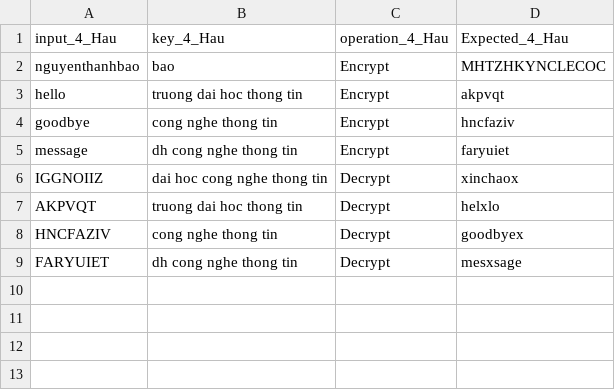
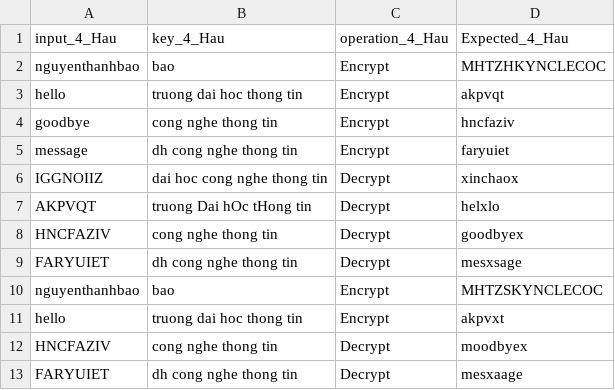
Before and after one commit to Hauharu/Software_UnitTest_PlayfairCipher_WebDriver_Pinterest_Postman, a CSV file: Playfair_Cipher_Tester_4_Hau_N1/Data_csv_4_Hau/Test_Data_4_Hau.csv, drawn as a sheet.

```diff
--- a/Playfair_Cipher_Tester_4_Hau_N1/Data_csv_4_Hau/Test_Data_4_Hau.csv
+++ b/Playfair_Cipher_Tester_4_Hau_N1/Data_csv_4_Hau/Test_Data_4_Hau.csv
@@ -6,4 +6,8 @@ input_4_Hau,key_4_Hau,operation_4_Hau,Expected_4_Hau
 "IGGNOIIZ","dai hoc cong nghe thong tin","Decrypt","xinchaox"
-"AKPVQT","truong dai hoc thong tin","Decrypt","helxlo"
+"AKPVQT","truong Dai hOc tHong tin","Decrypt","helxlo"
 "HNCFAZIV","cong nghe thong tin","Decrypt","goodbyex"
 "FARYUIET","dh cong nghe thong tin","Decrypt","mesxsage"
+"nguyenthanhbao","bao","Encrypt","MHTZSKYNCLECOC"
+"hello","truong dai hoc thong tin","Encrypt","akpvxt"
+"HNCFAZIV","cong nghe thong tin","Decrypt","moodbyex"
+"FARYUIET","dh cong nghe thong tin","Decrypt","mesxaage"
```
Also changed, not shown: 14 other files.
